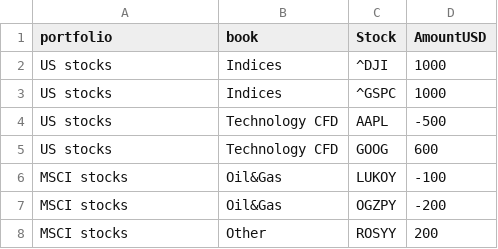
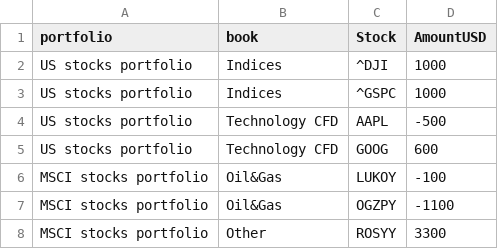
Before and after one commit to atoti/notebooks, a CSV file: finance/model-calibration/positions_snapshot.csv, drawn as a sheet.

```diff
--- a/finance/model-calibration/positions_snapshot.csv
+++ b/finance/model-calibration/positions_snapshot.csv
@@ -1,8 +1,8 @@
 portfolio,book,Stock,AmountUSD
-US stocks,Indices,^DJI,1000
-US stocks,Indices,^GSPC,1000
-US stocks,Technology CFD,AAPL,-500
-US stocks,Technology CFD,GOOG,600
-MSCI stocks,Oil&Gas,LUKOY,-100
-MSCI stocks,Oil&Gas,OGZPY,-200
-MSCI stocks,Other,ROSYY,200
+US stocks portfolio,Indices,^DJI,1000
+US stocks portfolio,Indices,^GSPC,1000
+US stocks portfolio,Technology CFD,AAPL,-500
+US stocks portfolio,Technology CFD,GOOG,600
+MSCI stocks portfolio,Oil&Gas,LUKOY,-100
+MSCI stocks portfolio,Oil&Gas,OGZPY,-1100
+MSCI stocks portfolio,Other,ROSYY,3300
```
Also changed, not shown: 1 other file.
